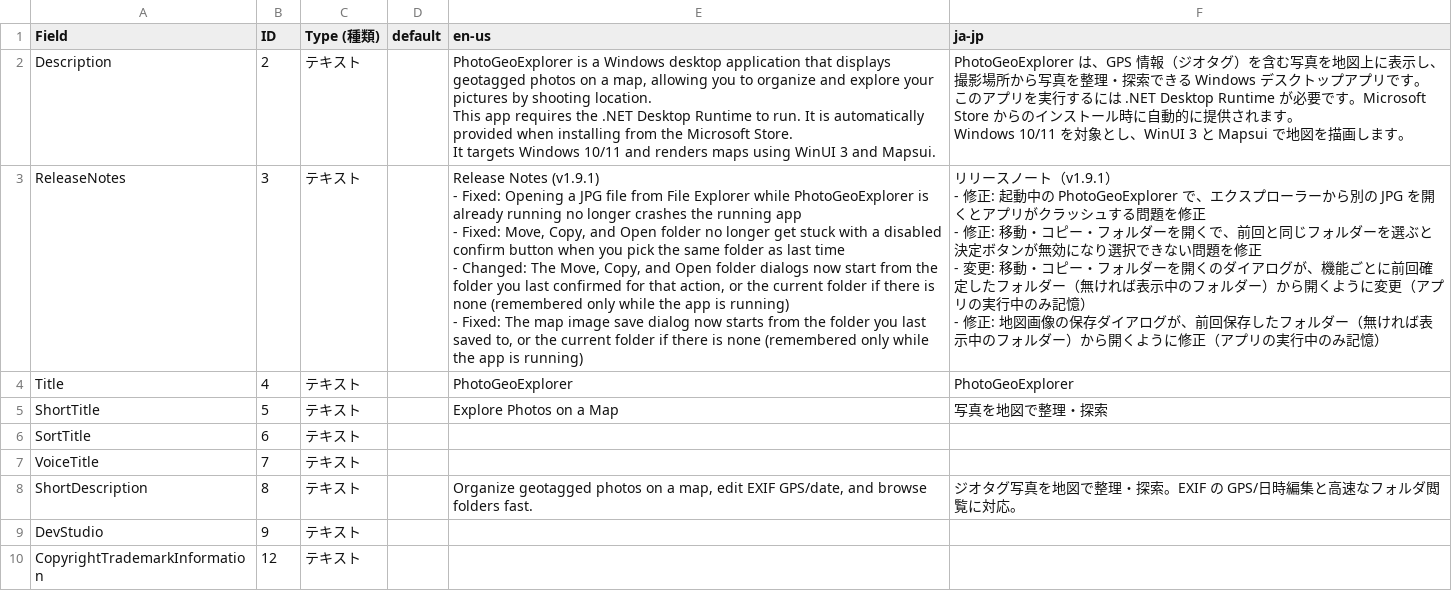
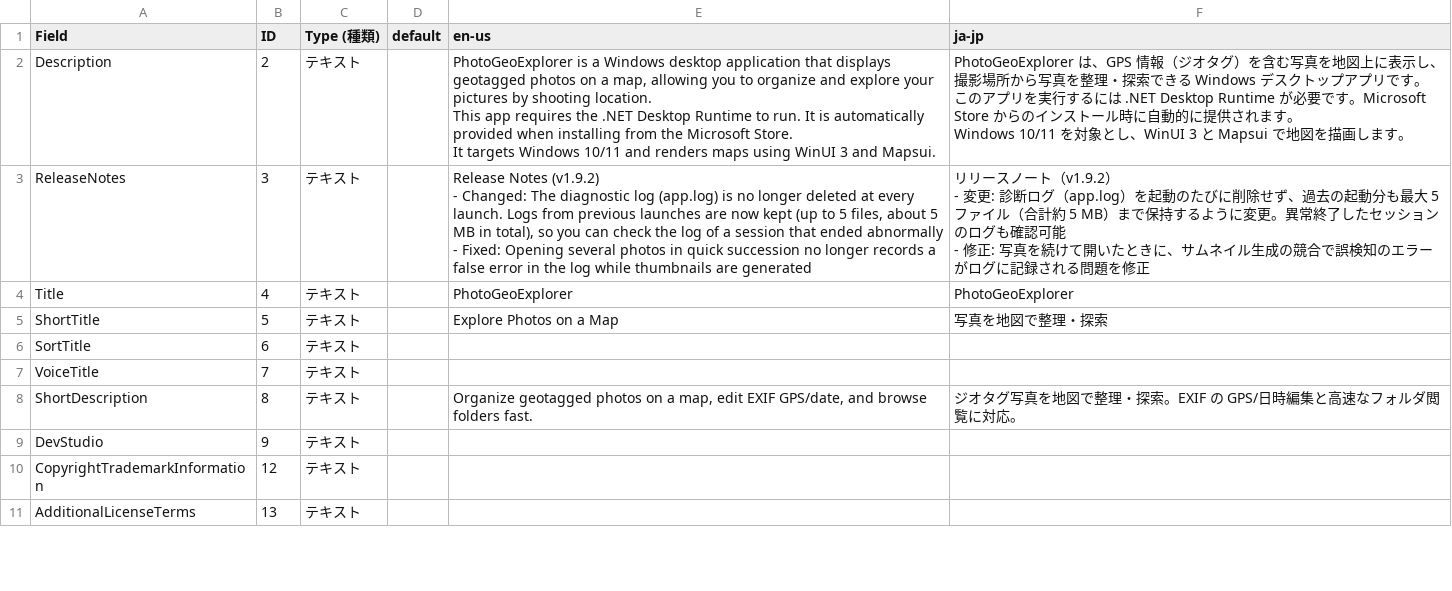
Before and after one commit to scottlz0310/PhotoGeoExplorer, a CSV file: PhotoGeoExplorer/Assets/propose/listingData-9P0WNR54441B-1152921505701101354.csv, drawn as a sheet; only a part is shown; the shorter side is filled out with more unchanged rows.

Commit message:
chore(release): v1.9.2 のリリース準備 (#276)

```diff
--- a/PhotoGeoExplorer/Assets/propose/listingData-9P0WNR54441B-1152921505701101354.csv
+++ b/PhotoGeoExplorer/Assets/propose/listingData-9P0WNR54441B-1152921505701101354.csv
@@ -6,11 +6,7 @@ It targets Windows 10/11 and renders maps using WinUI 3 and Mapsui.","PhotoGeoEx
 Windows 10/11 を対象とし、WinUI 3 と Mapsui で地図を描画します。"
-ReleaseNotes,3,テキスト,,"Release Notes (v1.9.1)
-- Fixed: Opening a JPG file from File Explorer while PhotoGeoExplorer is already running no longer crashes the running app
-- Fixed: Move, Copy, and Open folder no longer get stuck with a disabled confirm button when you pick the same folder as last time
-- Changed: The Move, Copy, and Open folder dialogs now start from the folder you last confirmed for that action, or the current folder if there is none (remembered only while the app is running)
-- Fixed: The map image save dialog now starts from the folder you last saved to, or the current folder if there is none (remembered only while the app is running)","リリースノート（v1.9.1）
-- 修正: 起動中の PhotoGeoExplorer で、エクスプローラーから別の JPG を開くとアプリがクラッシュする問題を修正
-- 修正: 移動・コピー・フォルダーを開くで、前回と同じフォルダーを選ぶと決定ボタンが無効になり選択できない問題を修正
-- 変更: 移動・コピー・フォルダーを開くのダイアログが、機能ごとに前回確定したフォルダー（無ければ表示中のフォルダー）から開くように変更（アプリの実行中のみ記憶）
-- 修正: 地図画像の保存ダイアログが、前回保存したフォルダー（無ければ表示中のフォルダー）から開くように修正（アプリの実行中のみ記憶）"
+ReleaseNotes,3,テキスト,,"Release Notes (v1.9.2)
+- Changed: The diagnostic log (app.log) is no longer deleted at every launch. Logs from previous launches are now kept (up to 5 files, about 5 MB in total), so you can check the log of a session that ended abnormally
+- Fixed: Opening several photos in quick succession no longer records a false error in the log while thumbnails are generated","リリースノート（v1.9.2）
+- 変更: 診断ログ（app.log）を起動のたびに削除せず、過去の起動分も最大 5 ファイル（合計約 5 MB）まで保持するように変更。異常終了したセッションのログも確認可能
+- 修正: 写真を続けて開いたときに、サムネイル生成の競合で誤検知のエラーがログに記録される問題を修正"
 Title,4,テキスト,,PhotoGeoExplorer,PhotoGeoExplorer
```
Also changed, not shown: 3 other files.
